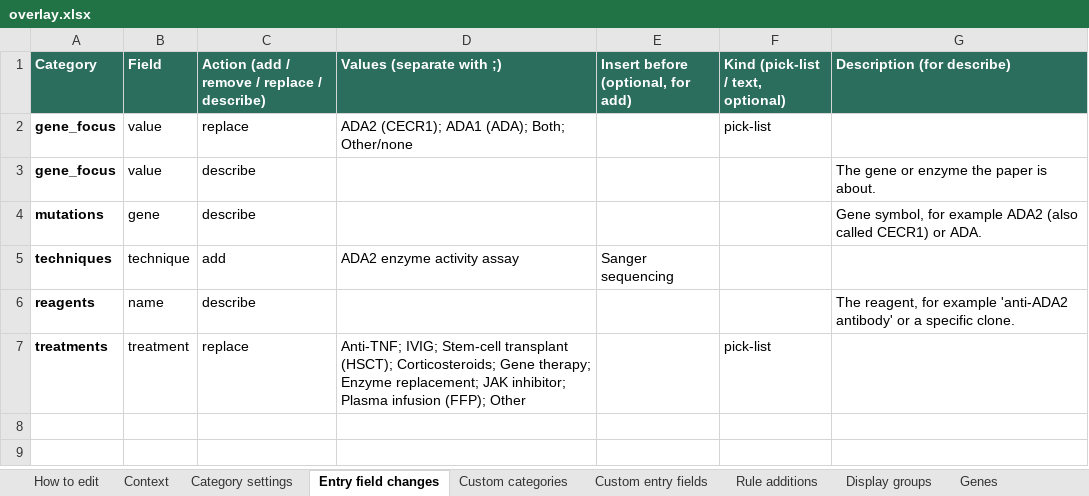
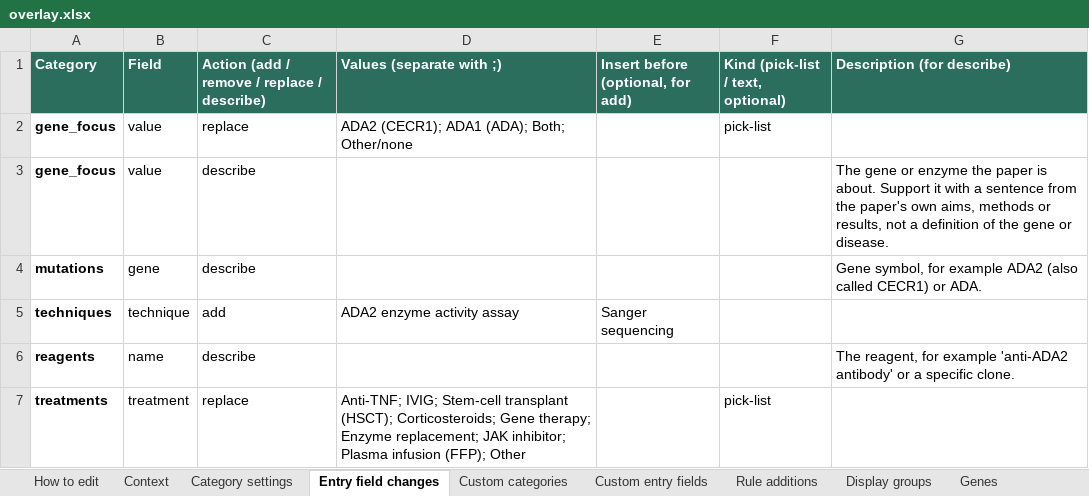
Before and after one commit to zyavarow/BYOPublicationBank, an Excel workbook: orgs/dada2/overlay.xlsx, sheet Entry field changes, drawn as a sheet; values as stored, in another font and other column widths than the file's, no borders; the diff names each change by its address in the sheet, - before the commit and + after, or states it on an @@ line.

```diff
--- a/orgs/dada2/overlay.xlsx (sheet Entry field changes)
+++ b/orgs/dada2/overlay.xlsx (sheet Entry field changes)
-G3 (Description (for describe)): …is about.
+G3 (Description (for describe)): …is about. Support it with a sentence from the paper's own aims, methods or results, not a definition of the gene or disease.
```
Also changed, not shown: 45 other files.
